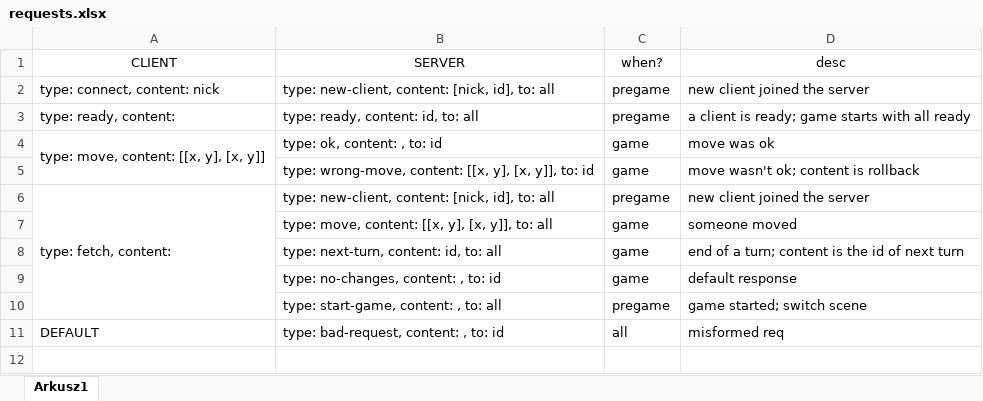
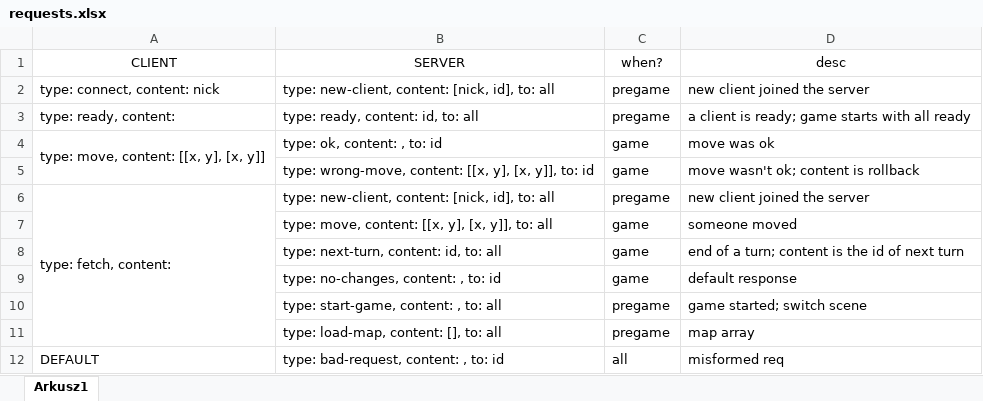
Before and after one commit to Bartor/chinesecheckers, an Excel workbook: requests.xlsx, sheet Arkusz1, drawn as a sheet; values as stored, in another font and other column widths than the file's, no borders; the diff names each change by its address in the sheet, - before the commit and + after, or states it on an @@ line.

Commit message:
updated requests

```diff
--- a/requests.xlsx (sheet Arkusz1)
+++ b/requests.xlsx (sheet Arkusz1)
+row 11:  | type: load-map, content: [], to: all | pregame | map array
```
